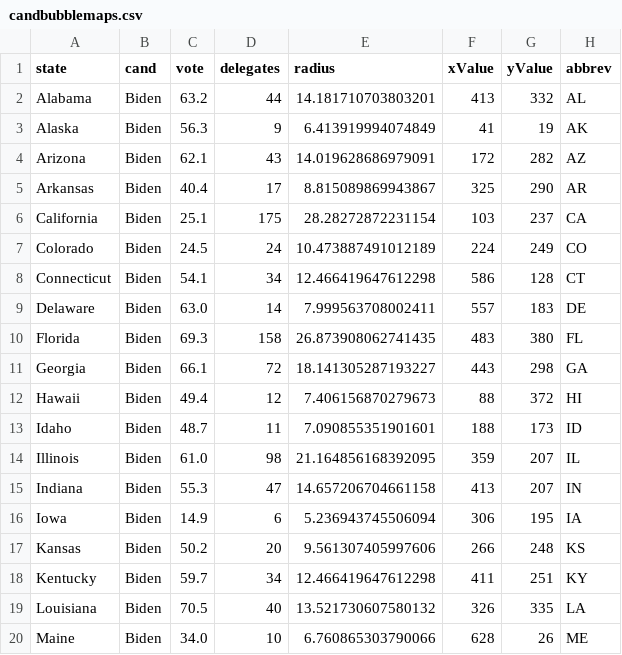
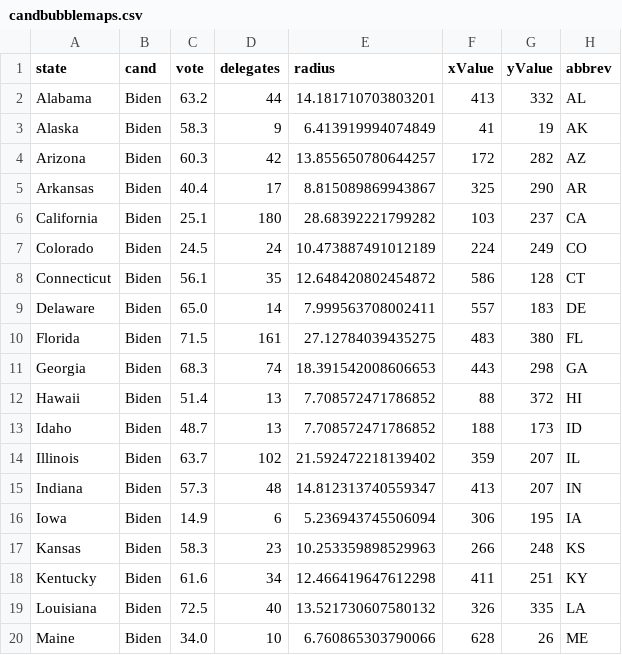
Before and after one commit to ben2vec/jhkforecasts, a CSV file: democratic_primary/candbubblemaps.csv, drawn as a sheet; only a part is shown; the diff covers the shown part only.

```diff
--- a/democratic_primary/candbubblemaps.csv
+++ b/democratic_primary/candbubblemaps.csv
@@ -2,19 +2,19 @@ state,cand,vote,delegates,radius,xValue,yValue,abbrev
 Alabama,Biden,63.2,44,14.181710703803201,413,332,AL
-Alaska,Biden,56.3,9,6.413919994074849,41,19,AK
-Arizona,Biden,62.1,43,14.019628686979091,172,282,AZ
+Alaska,Biden,58.3,9,6.413919994074849,41,19,AK
+Arizona,Biden,60.3,42,13.855650780644257,172,282,AZ
 Arkansas,Biden,40.4,17,8.815089869943867,325,290,AR
-California,Biden,25.1,175,28.28272872231154,103,237,CA
+California,Biden,25.1,180,28.68392221799282,103,237,CA
 Colorado,Biden,24.5,24,10.473887491012189,224,249,CO
-Connecticut,Biden,54.1,34,12.466419647612298,586,128,CT
-Delaware,Biden,63.0,14,7.999563708002411,557,183,DE
-Florida,Biden,69.3,158,26.873908062741435,483,380,FL
-Georgia,Biden,66.1,72,18.141305287193227,443,298,GA
-Hawaii,Biden,49.4,12,7.406156870279673,88,372,HI
-Idaho,Biden,48.7,11,7.090855351901601,188,173,ID
-Illinois,Biden,61.0,98,21.164856168392095,359,207,IL
-Indiana,Biden,55.3,47,14.657206704661158,413,207,IN
+Connecticut,Biden,56.1,35,12.648420802454872,586,128,CT
+Delaware,Biden,65.0,14,7.999563708002411,557,183,DE
+Florida,Biden,71.5,161,27.12784039435275,483,380,FL
+Georgia,Biden,68.3,74,18.391542008606653,443,298,GA
+Hawaii,Biden,51.4,13,7.708572471786852,88,372,HI
+Idaho,Biden,48.7,13,7.708572471786852,188,173,ID
+Illinois,Biden,63.7,102,21.592472218139402,359,207,IL
+Indiana,Biden,57.3,48,14.812313740559347,413,207,IN
 Iowa,Biden,14.9,6,5.236943745506094,306,195,IA
-Kansas,Biden,50.2,20,9.561307405997606,266,248,KS
-Kentucky,Biden,59.7,34,12.466419647612298,411,251,KY
-Louisiana,Biden,70.5,40,13.521730607580132,326,335,LA
+Kansas,Biden,58.3,23,10.253359898529963,266,248,KS
+Kentucky,Biden,61.6,34,12.466419647612298,411,251,KY
+Louisiana,Biden,72.5,40,13.521730607580132,326,335,LA
 Maine,Biden,34.0,10,6.760865303790066,628,26,ME
```
Also changed, not shown: 109 edited cells elsewhere in this file, democratic_primary/delegates.csv, democratic_primary/manip.csv, 14 other files.
